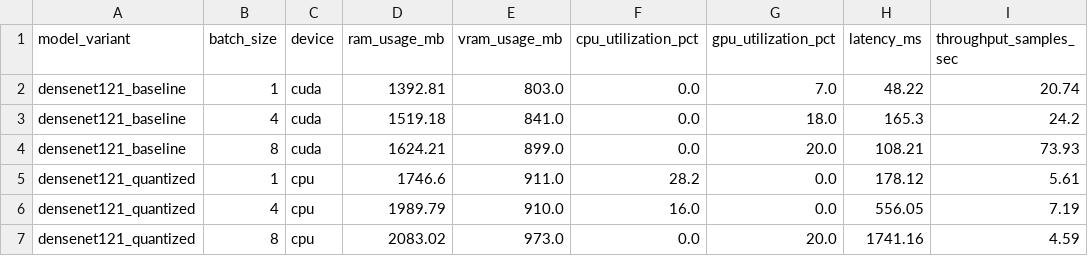
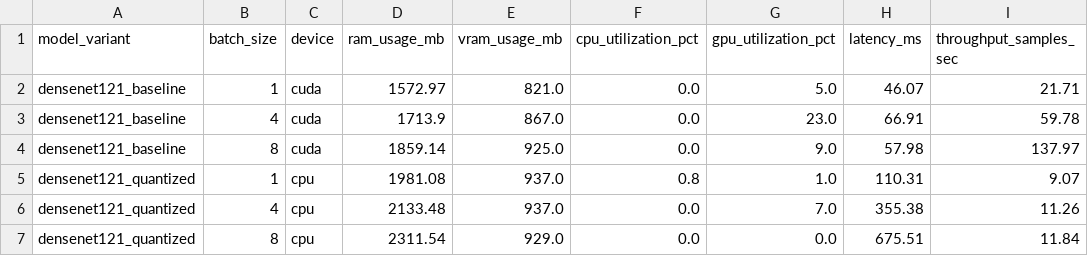
Before and after one commit to Devharal/DenseNet-Optimization-MLOps-Deployment-Benchmarking-Containerization-Kubernetes-Serverless-Inference, a CSV file: results/benchmark_results.csv, drawn as a sheet; only a part is shown; the diff covers the shown part only; the diff names each change by its address in the sheet, - before the commit and + after, or states it on an @@ line.

```diff
--- a/results/benchmark_results.csv
+++ b/results/benchmark_results.csv
-D2 (ram_usage_mb): 1392.81
+D2 (ram_usage_mb): 1572.97
-E2 (vram_usage_mb): 803.0
+E2 (vram_usage_mb): 821.0
-G2 (gpu_utilization_pct): 7.0
+G2 (gpu_utilization_pct): 5.0
-H2 (latency_ms): 48.22
+H2 (latency_ms): 46.07
-I2 (throughput_samples_sec): 20.74
+I2 (throughput_samples_sec): 21.71
-D3 (ram_usage_mb): 1519.18
+D3 (ram_usage_mb): 1713.9
-E3 (vram_usage_mb): 841.0
+E3 (vram_usage_mb): 867.0
-G3 (gpu_utilization_pct): 18.0
+G3 (gpu_utilization_pct): 23.0
-H3 (latency_ms): 165.3
+H3 (latency_ms): 66.91
-I3 (throughput_samples_sec): 24.2
+I3 (throughput_samples_sec): 59.78
-D4 (ram_usage_mb): 1624.21
+D4 (ram_usage_mb): 1859.14
-E4 (vram_usage_mb): 899.0
+E4 (vram_usage_mb): 925.0
-G4 (gpu_utilization_pct): 20.0
+G4 (gpu_utilization_pct): 9.0
-H4 (latency_ms): 108.21
+H4 (latency_ms): 57.98
-I4 (throughput_samples_sec): 73.93
+I4 (throughput_samples_sec): 137.97
-D5 (ram_usage_mb): 1746.6
+D5 (ram_usage_mb): 1981.08
-E5 (vram_usage_mb): 911.0
+E5 (vram_usage_mb): 937.0
-F5 (cpu_utilization_pct): 28.2
+F5 (cpu_utilization_pct): 0.8
-G5 (gpu_utilization_pct): 0.0
+G5 (gpu_utilization_pct): 1.0
-H5 (latency_ms): 178.12
+H5 (latency_ms): 110.31
-I5 (throughput_samples_sec): 5.61
+I5 (throughput_samples_sec): 9.07
-D6 (ram_usage_mb): 1989.79
+D6 (ram_usage_mb): 2133.48
-E6 (vram_usage_mb): 910.0
+E6 (vram_usage_mb): 937.0
-F6 (cpu_utilization_pct): 16.0
+F6 (cpu_utilization_pct): 0.0
-G6 (gpu_utilization_pct): 0.0
+G6 (gpu_utilization_pct): 7.0
-H6 (latency_ms): 556.05
+H6 (latency_ms): 355.38
-I6 (throughput_samples_sec): 7.19
+I6 (throughput_samples_sec): 11.26
-D7 (ram_usage_mb): 2083.02
+D7 (ram_usage_mb): 2311.54
-E7 (vram_usage_mb): 973.0
+E7 (vram_usage_mb): 929.0
-G7 (gpu_utilization_pct): 20.0
+G7 (gpu_utilization_pct): 0.0
-H7 (latency_ms): 1741.16
+H7 (latency_ms): 675.51
-I7 (throughput_samples_sec): 4.59
+I7 (throughput_samples_sec): 11.84
```
Also changed, not shown: 35 edited cells elsewhere in this file, 18 other files.
